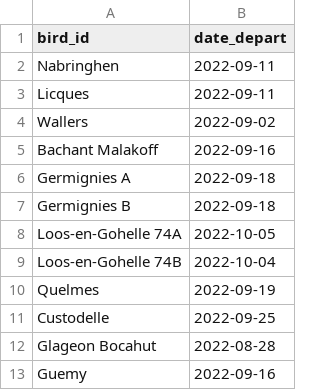
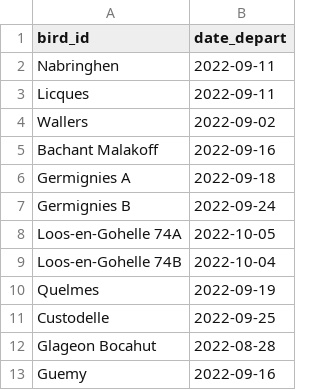
Before and after one commit to savinemz/HGD, a CSV file: Date_de_depart.csv, drawn as a sheet.

```diff
--- a/Date_de_depart.csv
+++ b/Date_de_depart.csv
@@ -6,3 +6,3 @@ Bachant Malakoff;2022-09-16
 Germignies A;2022-09-18
-Germignies B;2022-09-18
+Germignies B;2022-09-24
 Loos-en-Gohelle 74A;2022-10-05
```
Also changed, not shown: 35 other files.
